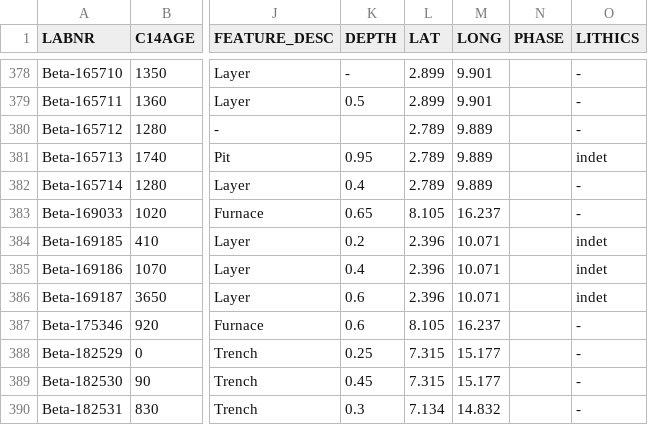
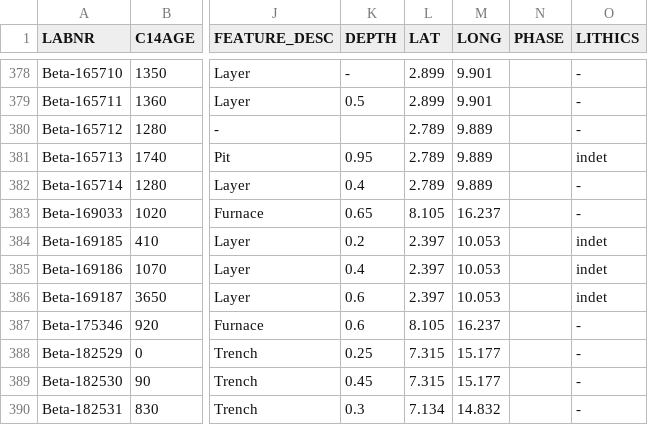
Before and after one commit to dirkseidensticker/aDRAC, a CSV file: aDRAC.csv, drawn as a sheet; only a part is shown, gaps mark what is left out; the diff names each change by its address in the sheet, - before the commit and + after, or states it on an @@ line.

Commit message:
updated coords for Akok Begnat 2

```diff
--- a/aDRAC.csv
+++ b/aDRAC.csv
-L384:L386 (LAT): 2.396
+L384:L386 (LAT): 2.397
-M384:M386 (LONG): 10.071
+M384:M386 (LONG): 10.053
```
